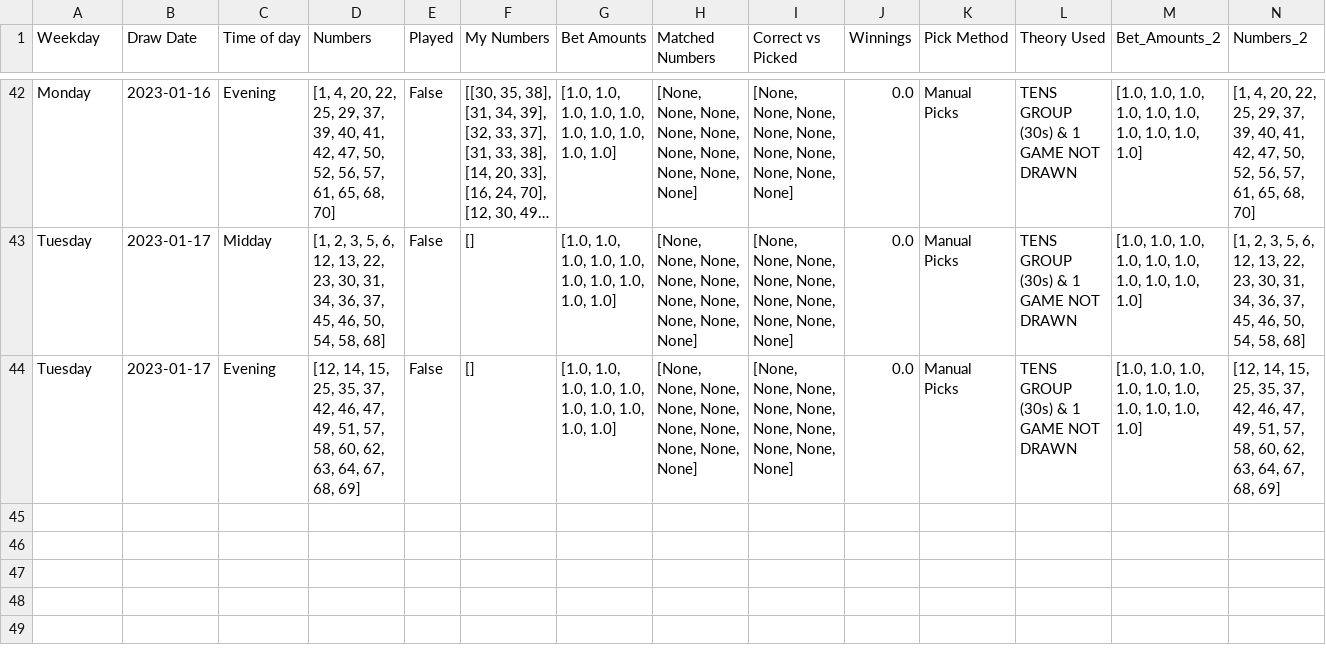
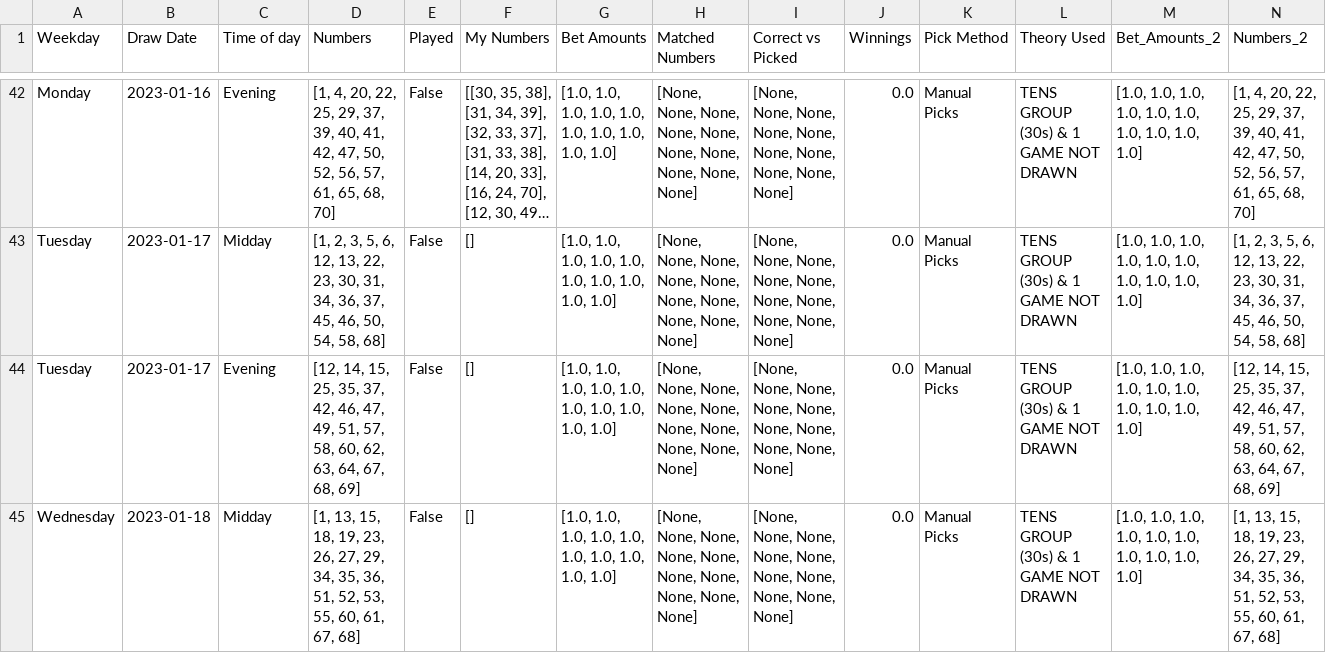
Before and after one commit to Peterstangolis/lottery_tracking_dashboard, a CSV file: data/keno_lottery_analysis.csv, drawn as a sheet; only a part is shown, gaps mark what is left out; long unchanged cells end in …; rows hold the shown columns only; the diff names each change by its address in the sheet, - before the commit and + after, or states it on an @@ line.

```diff
--- a/data/keno_lottery_analysis.csv
+++ b/data/keno_lottery_analysis.csv
+row 45: Wednesday | 2023-01-18 | Midday | [1, 13, 15, 18, 19, 23, 26, 27, 29, 34, 35, 36, 51, 52, 53, 55, 60, 61, 67, 68] | False | [] | [1.0, 1.0, 1.0, 1.0, 1.0, 1.0, 1.0, 1.0, 1.0, 1.0] | [None, None, None, None, None, None, None, None, None, None] | [None, None, None, None, None, None, None, None, None, None] | 0.0 | Manual Picks | TENS GROUP (30s) & 1 GAME NOT DRAWN | [1.0, 1.0, 1.0, 1.0, 1.0, 1.0, 1.0, 1.0, 1.0, 1.0] | [1, 13, 15, 18, 19, 23, 26, 27, 29, 34, 35, 36, 51, 52, 53, 55, 60, 61, 67, 68]
```
Also changed, not shown: data/keno_lottery_stats.csv, data/lottery_num_tracking.csv, 1 other file.
